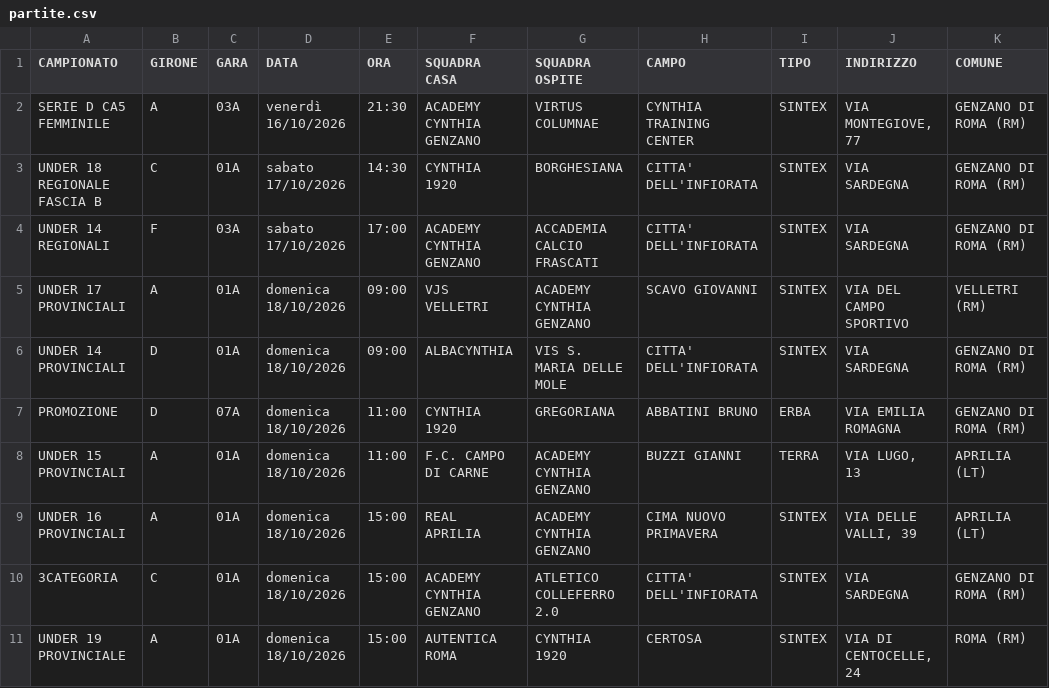
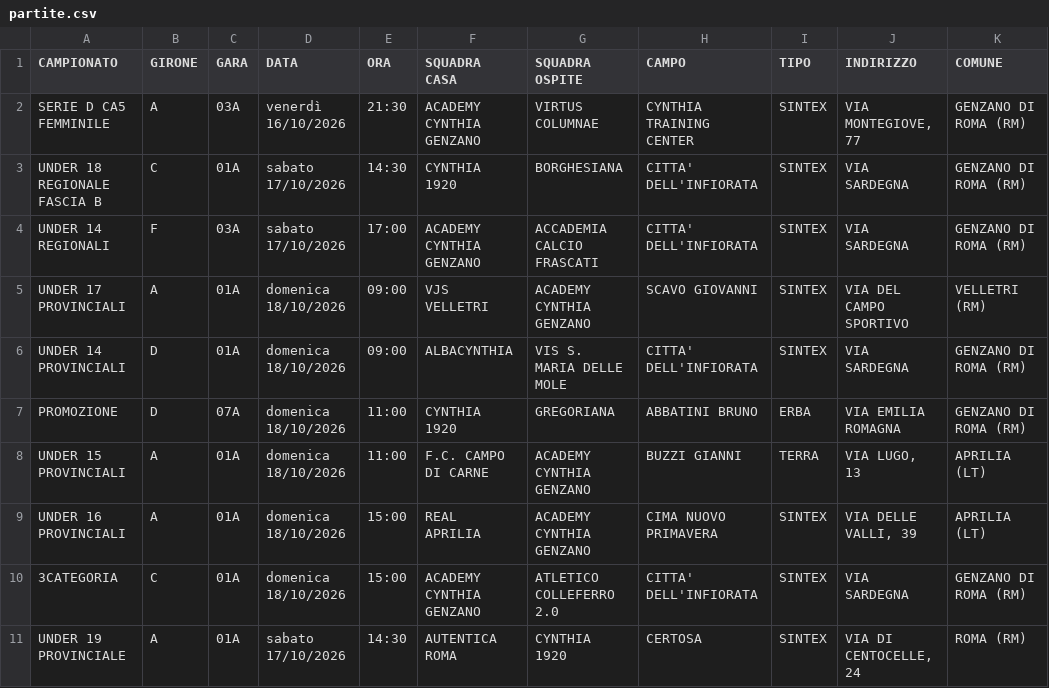
Before and after one commit to pmonaldi68/ProgrammaGareCynthia1920_2026, a CSV file: public/data/partite.csv, drawn as a sheet; only a part is shown; the diff names each change by its address in the sheet, - before the commit and + after, or states it on an @@ line.

```diff
--- a/public/data/partite.csv
+++ b/public/data/partite.csv
-D11 (DATA): domenica 18/10/2026
+D11 (DATA): sabato 17/10/2026
-E11 (ORA): 15:00
+E11 (ORA): 14:30
```
